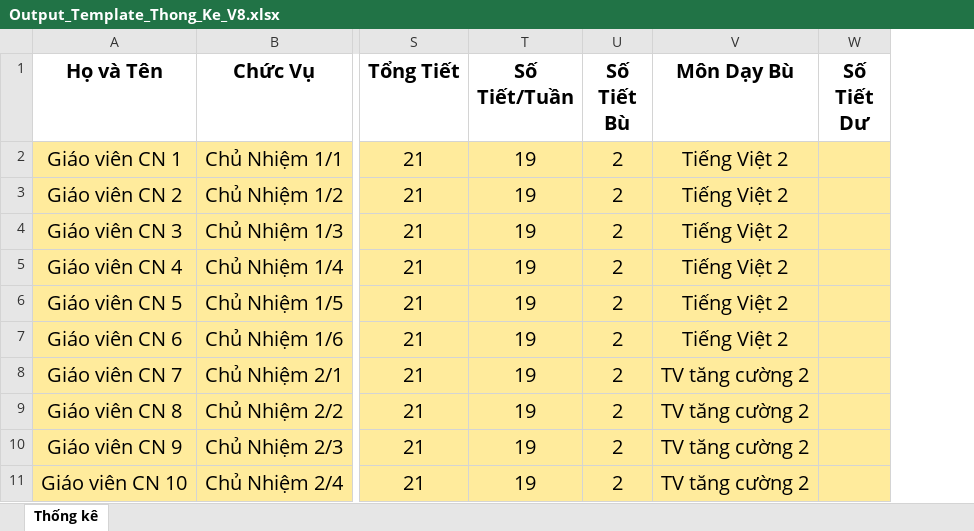
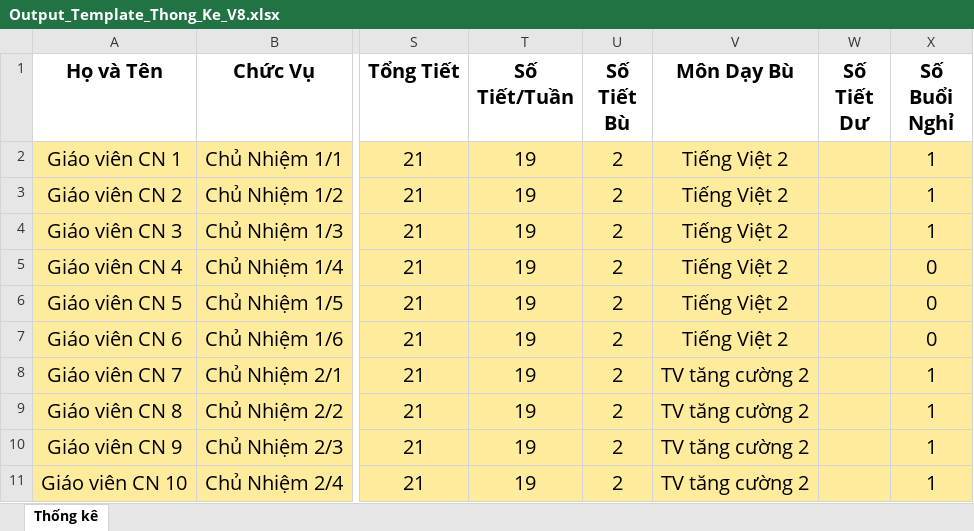
Before and after one commit to Maingochoanglong/TKB, an Excel workbook: data/Output_Template_Thong_Ke_V8.xlsx, sheet Thống kê, drawn as a sheet; only a part is shown, gaps mark what is left out; values as stored, in another font and other column widths than the file's, no borders; the diff names each change by its address in the sheet, - before the commit and + after, or states it on an @@ line.

```diff
--- a/data/Output_Template_Thong_Ke_V8.xlsx (sheet Thống kê)
+++ b/data/Output_Template_Thong_Ke_V8.xlsx (sheet Thống kê)
+column X (Số Buổi Nghỉ), rows 2-11: 1 | 1 | 1 | 0 | 0 | 0 | 1 | 1 | 1 | 1
```
